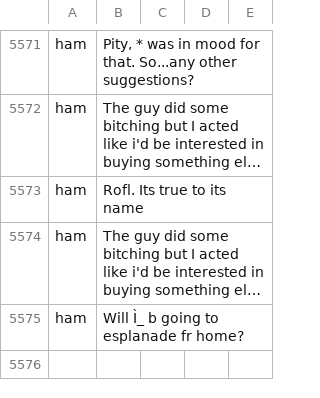
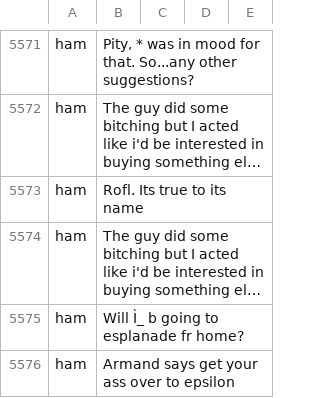
Before and after one commit to nitinjmv/mlops-pipeline, a CSV file: Datasets/spam.csv, drawn as a sheet; only a part is shown, gaps mark what is left out; long unchanged cells end in …; the diff names each change by its address in the sheet, - before the commit and + after, or states it on an @@ line.

```diff
--- a/Datasets/spam.csv
+++ b/Datasets/spam.csv
+row 5576: ham | Armand says get your ass over to epsilon
```
Also changed, not shown: 2 other files.
